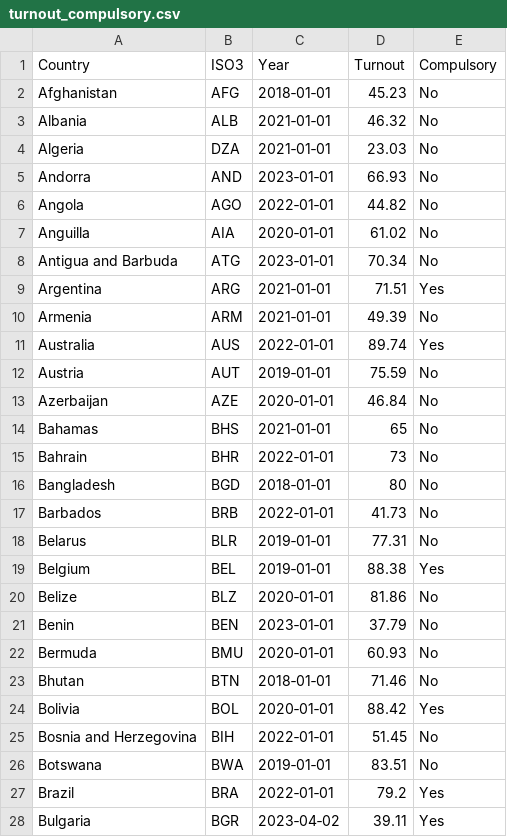
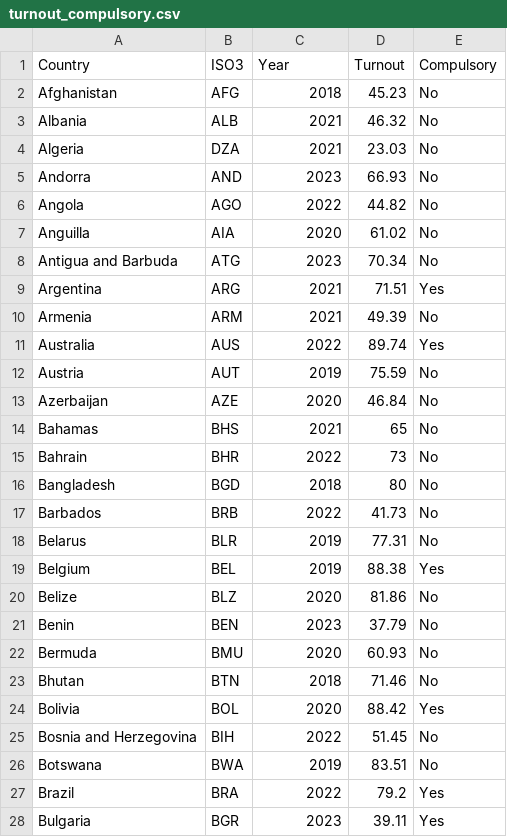
Before and after one commit to hcantekin/hcantekin.github.io, a CSV file: turnout_compulsory.csv, drawn as a sheet; only a part is shown; the diff covers the shown part only.

Commit message:
Add files via upload

```diff
--- a/turnout_compulsory.csv
+++ b/turnout_compulsory.csv
@@ -1,28 +1,28 @@
 Country,ISO3,Year,Turnout,Compulsory
-Afghanistan,AFG,2018‑01‑01,45.23,No
-Albania,ALB,2021‑01‑01,46.32,No
-Algeria,DZA,2021‑01‑01,23.03,No
-Andorra,AND,2023‑01‑01,66.93,No
-Angola,AGO,2022‑01‑01,44.82,No
-Anguilla,AIA,2020‑01‑01,61.02,No
-Antigua and Barbuda,ATG,2023‑01‑01,70.34,No
-Argentina,ARG,2021‑01‑01,71.51,Yes
-Armenia,ARM,2021‑01‑01,49.39,No
-Australia,AUS,2022‑01‑01,89.74,Yes
-Austria,AUT,2019‑01‑01,75.59,No
-Azerbaijan,AZE,2020‑01‑01,46.84,No
-Bahamas,BHS,2021‑01‑01,65,No
-Bahrain,BHR,2022‑01‑01,73,No
-Bangladesh,BGD,2018‑01‑01,80,No
-Barbados,BRB,2022‑01‑01,41.73,No
-Belarus,BLR,2019‑01‑01,77.31,No
-Belgium,BEL,2019‑01‑01,88.38,Yes
-Belize,BLZ,2020‑01‑01,81.86,No
-Benin,BEN,2023‑01‑01,37.79,No
-Bermuda,BMU,2020‑01‑01,60.93,No
-Bhutan,BTN,2018‑01‑01,71.46,No
-Bolivia,BOL,2020‑01‑01,88.42,Yes
-Bosnia and Herzegovina,BIH,2022‑01‑01,51.45,No
-Botswana,BWA,2019‑01‑01,83.51,No
-Brazil,BRA,2022‑01‑01,79.2,Yes
-Bulgaria,BGR,2023‑04‑02,39.11,Yes
+Afghanistan,AFG,2018,45.23,No
+Albania,ALB,2021,46.32,No
+Algeria,DZA,2021,23.03,No
+Andorra,AND,2023,66.93,No
+Angola,AGO,2022,44.82,No
+Anguilla,AIA,2020,61.02,No
+Antigua and Barbuda,ATG,2023,70.34,No
+Argentina,ARG,2021,71.51,Yes
+Armenia,ARM,2021,49.39,No
+Australia,AUS,2022,89.74,Yes
+Austria,AUT,2019,75.59,No
+Azerbaijan,AZE,2020,46.84,No
+Bahamas,BHS,2021,65,No
+Bahrain,BHR,2022,73,No
+Bangladesh,BGD,2018,80,No
+Barbados,BRB,2022,41.73,No
+Belarus,BLR,2019,77.31,No
+Belgium,BEL,2019,88.38,Yes
+Belize,BLZ,2020,81.86,No
+Benin,BEN,2023,37.79,No
+Bermuda,BMU,2020,60.93,No
+Bhutan,BTN,2018,71.46,No
+Bolivia,BOL,2020,88.42,Yes
+Bosnia and Herzegovina,BIH,2022,51.45,No
+Botswana,BWA,2019,83.51,No
+Brazil,BRA,2022,79.2,Yes
+Bulgaria,BGR,2023,39.11,Yes
```
Also changed, not shown: 162 edited cells elsewhere in this file.
